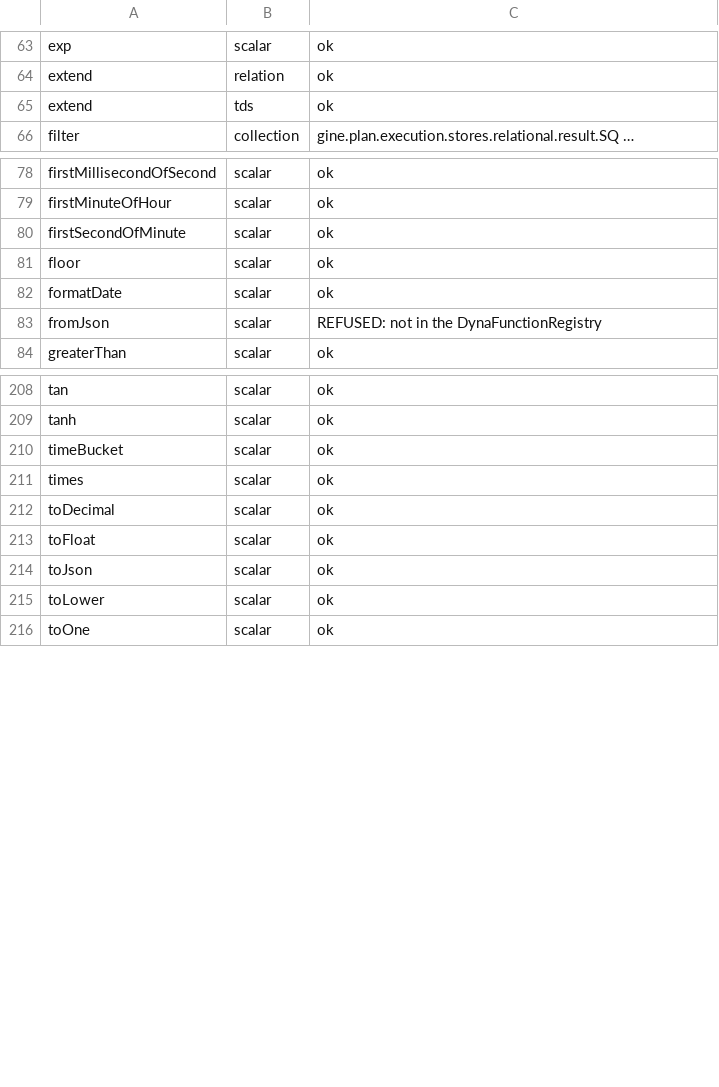
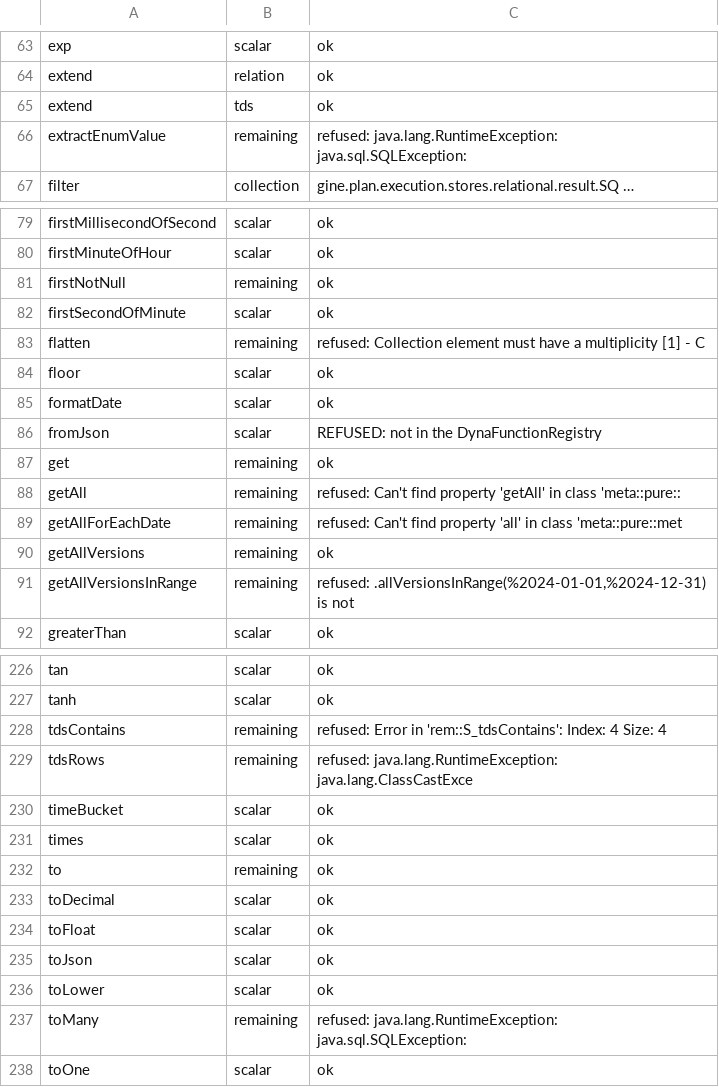
Before and after one commit to kevin-m-knight-gs/legend-lite, a TSV file: docs/FUNCTIONS_EXECUTED.tsv, drawn as a sheet; only a part is shown, gaps mark what is left out; the diff covers the shown part only.

Commit message:
Burn the function registry to zero never-run, and gate it there
  161 executed and agreeing
   44 run and refused or disagreeing -- each with the engine's own message
    0 never run against the engine

Zero is the terminal condition, and it is the third number rather than the
second. "Executed" cannot reach 205, because some functions the oracle
implements are ones the ENGINE refuses -- offset is registered with a signature
naming a function that does not exist, eq is missing from the registry the
lowering consults, ten collection operations fail on an invariant that reports
"root DOESN'T CONTAIN root". A refusal recorded with its message is a finished
answer. A name nobody has ever put in front of the engine is not.

probe_remaining.py closes the long tail: everything the other five probes cannot
reach because it needs an enum, a subclass, a milestoned class or a Map. 25
cases, 6 of which execute and agree -- range, list, get, firstNotNull, to,
getAllVersions -- and 19 recorded with what the engine said.

Some of those answers are worth having:

  getAll   Can't find property 'getAll' in class '...::type::Class'
           -- the registry's name for what .all() desugars to, which cannot be
           written
  extractEnumValue   Binder Error: Referenced column "RED" not found
           -- the enum value read as a column, the same punctuation collision as
           DurationUnit.DAYS and @Float
  tdsContains        Index: 4 Size: 4
  groupByWithWindowSubset   class org.finos.legend.engine.protocol...
           -- an IndexOutOfBounds and a raw Java class name, surfaced verbatim
           to someone who wrote a query

functions.py --gate is the ratchet, and it ratchets on the LIST rather than the
count: a count can be held steady by running one function while another falls
out, and the point of the inventory is that every name is answerable
individually.

Two more of my own errors found by the engine disagreeing. `paginated` is
one-based page indexing, not an offset -- the function is not named after an
offset. `toVariant` produces the JSON token with its quotes; passing the bare
string through treated a Variant as a synonym for its contents.

233 passed, 25 known-fail, 0 unexpected, 259 total. All four gates pass.

```diff
--- a/docs/FUNCTIONS_EXECUTED.tsv
+++ b/docs/FUNCTIONS_EXECUTED.tsv
@@ -65,2 +65,3 @@ extend	relation	ok
 extend	tds	ok
+extractEnumValue	remaining	refused: java.lang.RuntimeException: java.sql.SQLException:
 filter	collection	gine.plan.execution.stores.relational.result.SQ …
@@ -79,3 +80,5 @@ firstMillisecondOfSecond	scalar	ok
 firstMinuteOfHour	scalar	ok
+firstNotNull	remaining	ok
 firstSecondOfMinute	scalar	ok
+flatten	remaining	refused: Collection element must have a multiplicity [1] - C
 floor	scalar	ok
@@ -83,2 +86,7 @@ formatDate	scalar	ok
 fromJson	scalar	REFUSED: not in the DynaFunctionRegistry
+get	remaining	ok
+getAll	remaining	refused: Can't find property 'getAll' in class 'meta::pure::
+getAllForEachDate	remaining	refused: Can't find property 'all' in class 'meta::pure::met
+getAllVersions	remaining	ok
+getAllVersionsInRange	remaining	refused: .allVersionsInRange(%2024-01-01,%2024-12-31) is not
 greaterThan	scalar	ok
@@ -209,4 +227,7 @@ tan	scalar	ok
 tanh	scalar	ok
+tdsContains	remaining	refused: Error in 'rem::S_tdsContains': Index: 4 Size: 4
+tdsRows	remaining	refused: java.lang.RuntimeException: java.lang.ClassCastExce
 timeBucket	scalar	ok
 times	scalar	ok
+to	remaining	ok
 toDecimal	scalar	ok
@@ -215,2 +236,3 @@ toJson	scalar	ok
 toLower	scalar	ok
+toMany	remaining	refused: java.lang.RuntimeException: java.sql.SQLException:
 toOne	scalar	ok
```
Also changed, not shown: 13 added rows elsewhere in this file, 2 other files.
